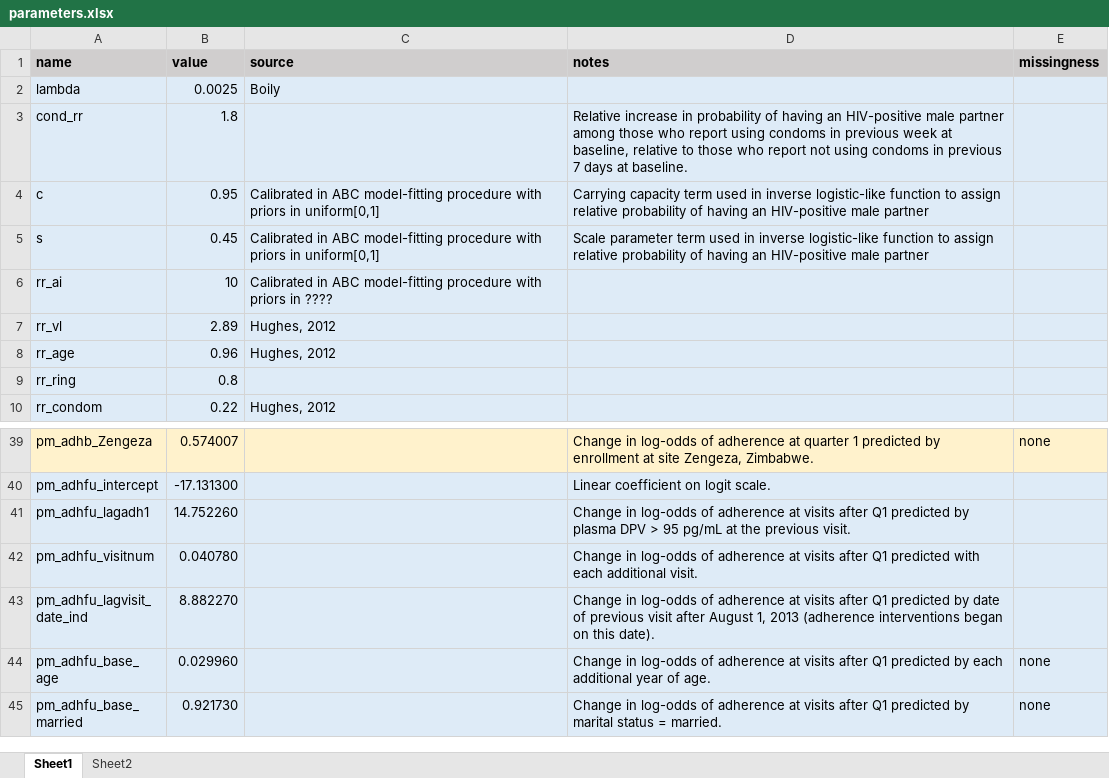
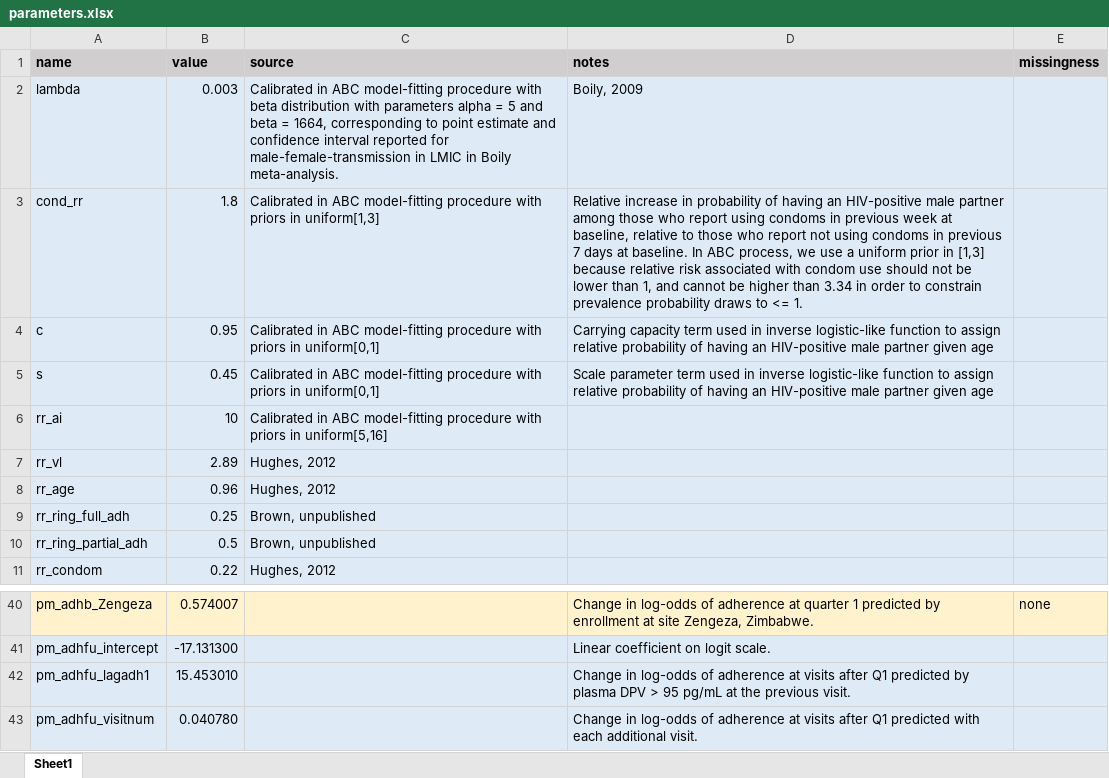
Before and after one commit to ICRC-Models/aspire, an Excel workbook: parameters/parameters.xlsx, sheet Sheet1, drawn as a sheet; only a part is shown, gaps mark what is left out; the shorter side is filled out with more unchanged rows; values as stored, in another font and other column widths than the file's, no borders; removed rows and columns are numbered as before the commit, all else as after; the diff names each change by its address in the sheet, - before the commit and + after, or states it on an @@ line.

Commit message:
Add functions/code for secondary analysis

```diff
--- a/parameters/parameters.xlsx (sheet Sheet1)
+++ b/parameters/parameters.xlsx (sheet Sheet1)
-sheet tab: Sheet2
-B2 (value): 0.0025
+B2 (value): 0.003
-C2 (source): Boily
+C2 (source): Calibrated in ABC model-fitting procedure with beta distribution with parameters alpha = 5 and beta = 1664, corresponding to point estimate and confidence interval reported for male-female-transmission in LMIC in Boily meta-analysis.
-D2 (notes): (empty)
+D2 (notes): Boily, 2009
-C3 (source): (empty)
+C3 (source): Calibrated in ABC model-fitting procedure with priors in uniform[1,3]
-D3 (notes): …at baseline.
+D3 (notes): …at baseline. In ABC process, we use a uniform prior in [1,3] because relative risk associated with condom use should not be lower than 1, and cannot be higher than 3.34 in order to constrain prevalence probability draws to <= 1.
-D4 (notes): …male partner
+D4 (notes): …male partner given age
-D5 (notes): …male partner
+D5 (notes): …male partner given age
-C6 (source): …priors in ????
+C6 (source): …priors in uniform[5,16]
-row 9: rr_ring | 0.8
+row 9: rr_ring_full_adh | 0.25 | Brown, unpublished
+row 10: rr_ring_partial_adh | 0.5 | Brown, unpublished
-B42 (value): 14.752260
+B42 (value): 15.453010
```
Also changed, not shown: 9 other files.
